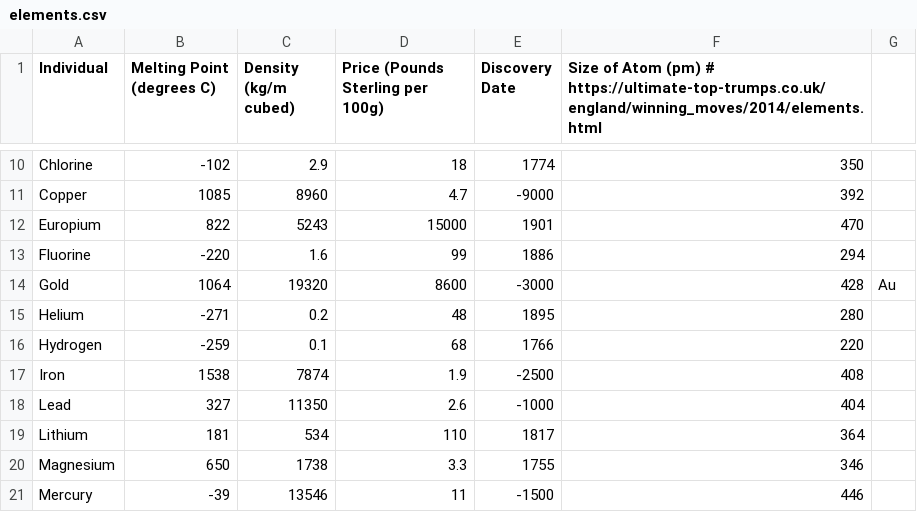
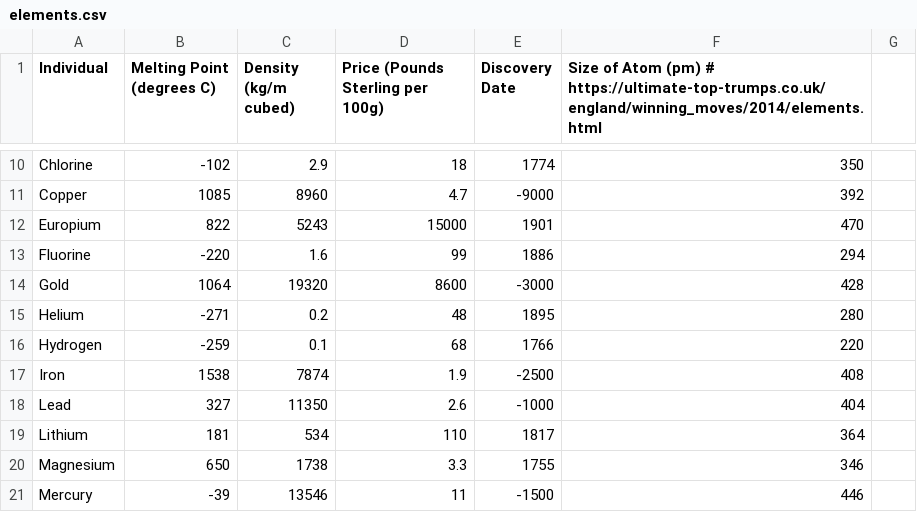
Before and after one commit to aelmekeev/top-trumps, a CSV file: packs/elements.csv (was decks/elements.csv), drawn as a sheet; only a part is shown, gaps mark what is left out.

Commit message:
Rename decks to packs

```diff
--- a/decks/elements.csv
+++ b/packs/elements.csv
@@ -13,3 +13,3 @@ Europium;822;5243;15000;1901;470
 Fluorine;-220;1.6;99;1886;294
-Gold;1064;19320;8600;-3000;428;Au
+Gold;1064;19320;8600;-3000;428
 Helium;-271;0.2;48;1895;280
```
Also changed, not shown: 3 other files.
